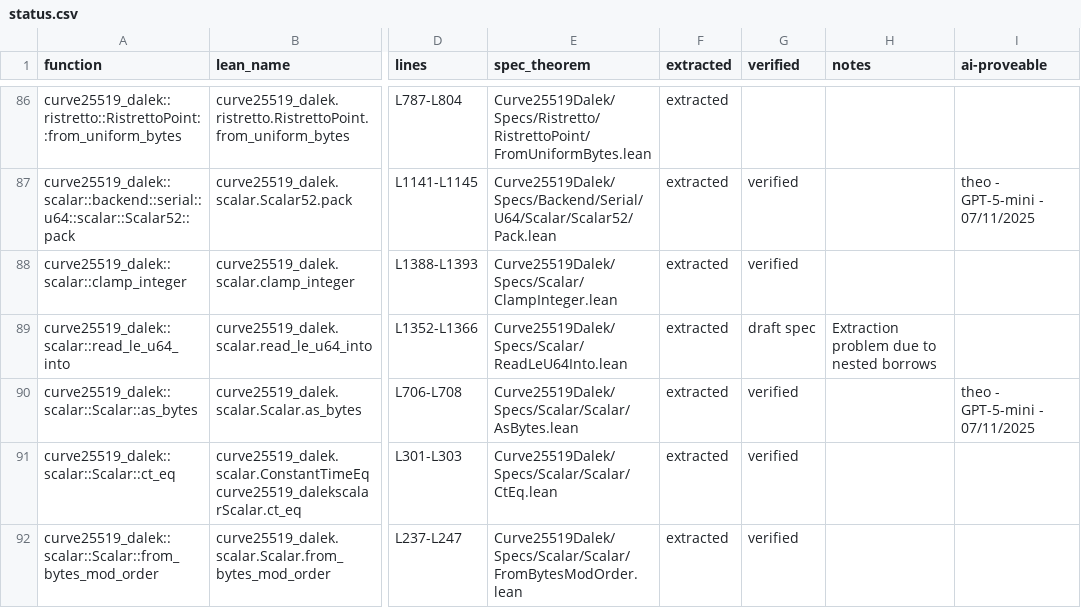
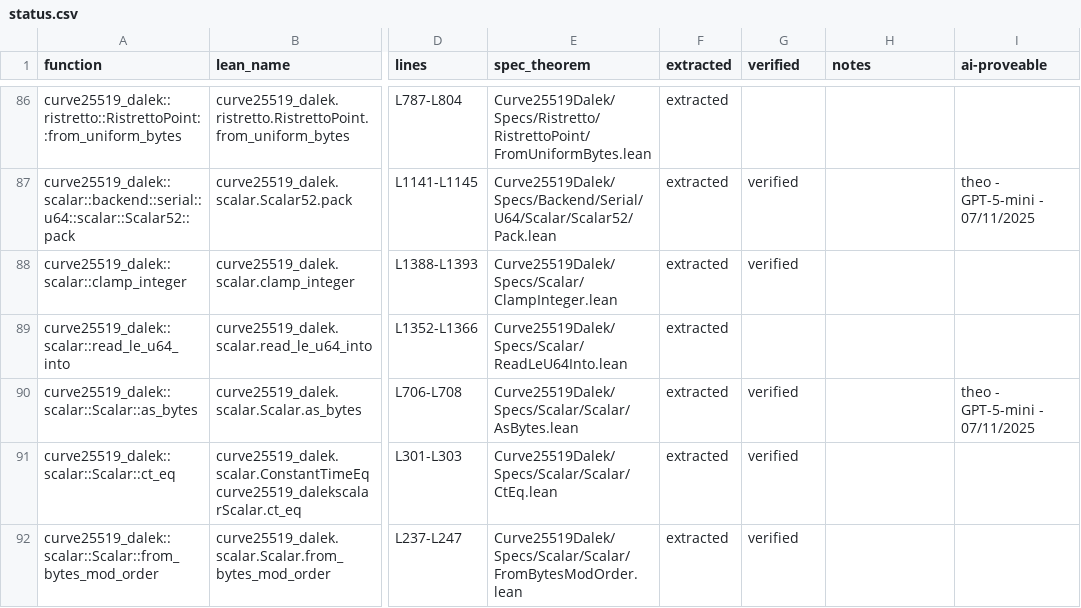
Before and after one commit to Beneficial-AI-Foundation/curve25519-dalek-lean-verify, a CSV file: status.csv, drawn as a sheet; only a part is shown, gaps mark what is left out; the diff names each change by its address in the sheet, - before the commit and + after, or states it on an @@ line.

```diff
--- a/status.csv
+++ b/status.csv
-G89 (verified): draft spec
+G89 (verified): (empty)
-H89 (notes): Extraction problem due to nested borrows
+H89 (notes): (empty)
```
Also changed, not shown: 2 other files.
